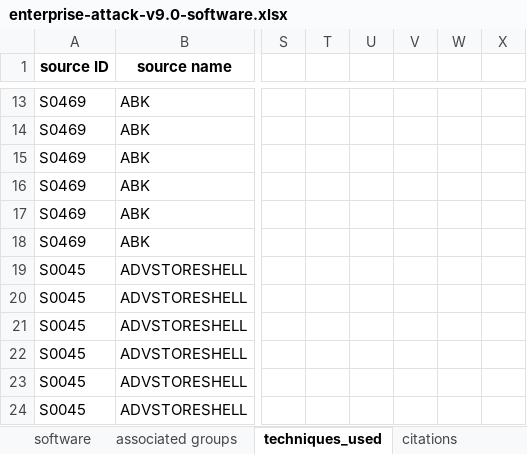
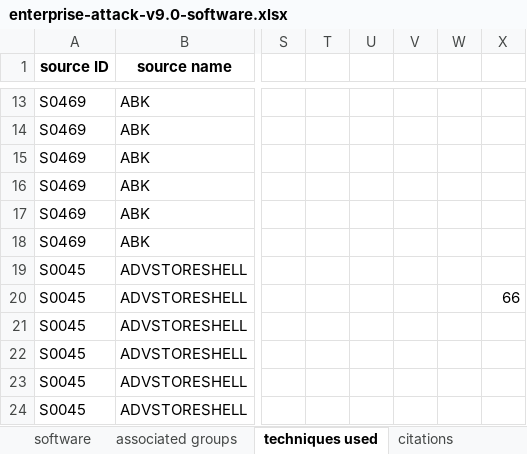
Before and after one commit to tobiasbudig/attack-hypotheses-generation, an Excel workbook: enterprise-attack-v9.0-software.xlsx, sheet techniques used, drawn as a sheet; only a part is shown, gaps mark what is left out; values as stored, in another font and other column widths than the file's, no borders; the diff names each change by its address in the sheet, - before the commit and + after, or states it on an @@ line.

```diff
--- a/enterprise-attack-v9.0-software.xlsx (sheet techniques used)
+++ b/enterprise-attack-v9.0-software.xlsx (sheet techniques used)
-sheet tab: techniques_used
+sheet tab: techniques used
-X20: (empty)
+X20: 66
```
Also changed, not shown: 4 other files.
